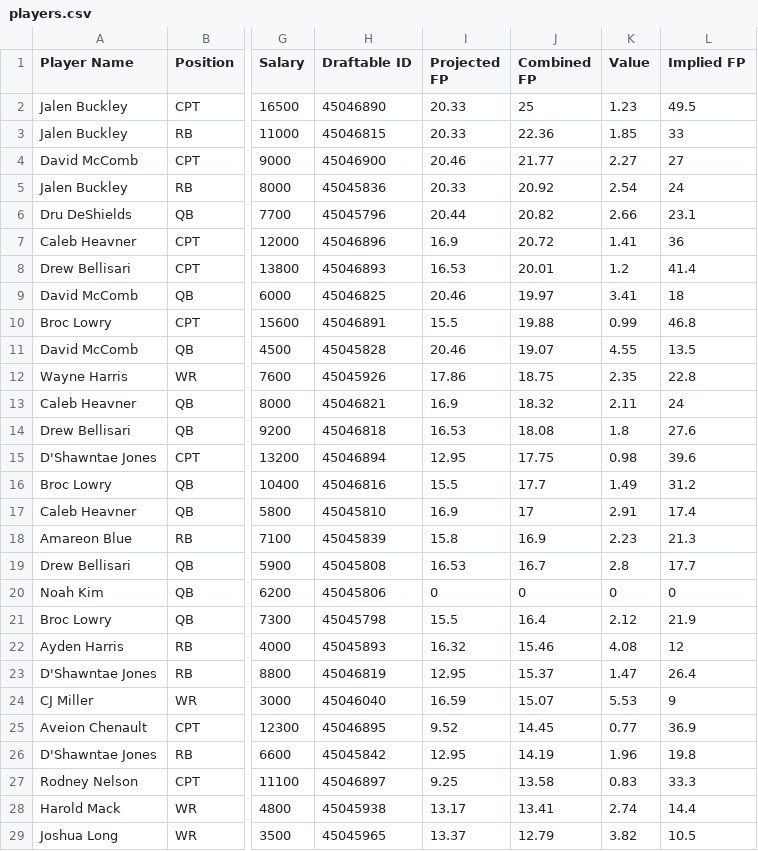
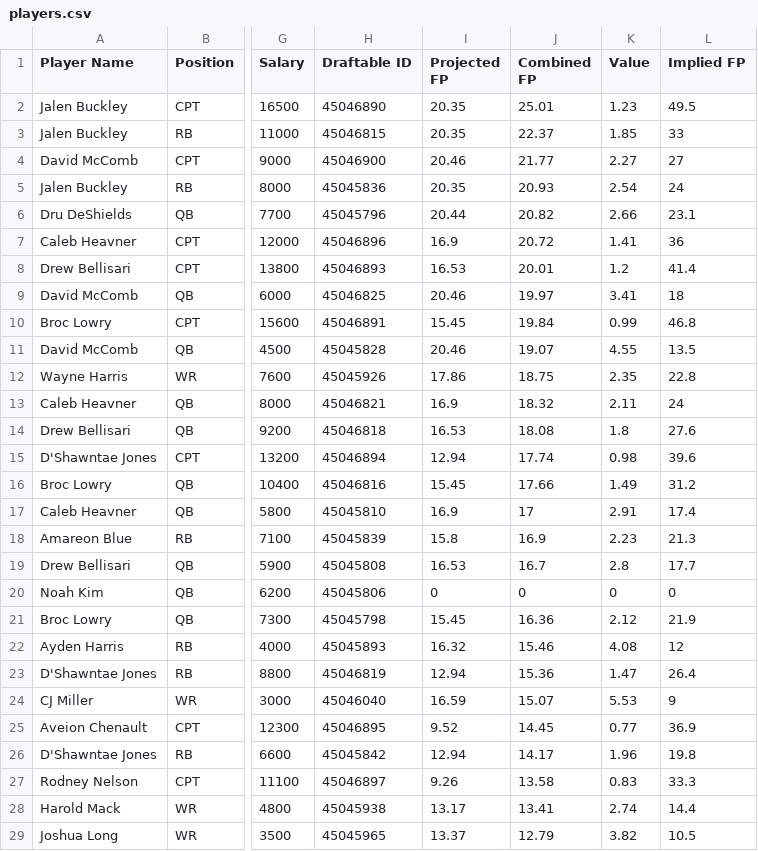
Before and after one commit to 925Sports/cfb-dfs-data, a CSV file: players.csv, drawn as a sheet; only a part is shown, gaps mark what is left out; the diff covers the shown part only; the diff names each change by its address in the sheet, - before the commit and + after, or states it on an @@ line.

```diff
--- a/players.csv
+++ b/players.csv
-I2:I3 (Projected FP): 20.33
+I2:I3 (Projected FP): 20.35
-J2 (Combined FP): 25
+J2 (Combined FP): 25.01
-J3 (Combined FP): 22.36
+J3 (Combined FP): 22.37
-I5 (Projected FP): 20.33
+I5 (Projected FP): 20.35
-J5 (Combined FP): 20.92
+J5 (Combined FP): 20.93
-I10 (Projected FP): 15.5
+I10 (Projected FP): 15.45
-J10 (Combined FP): 19.88
+J10 (Combined FP): 19.84
-I15 (Projected FP): 12.95
+I15 (Projected FP): 12.94
-J15 (Combined FP): 17.75
+J15 (Combined FP): 17.74
-I16 (Projected FP): 15.5
+I16 (Projected FP): 15.45
-J16 (Combined FP): 17.7
+J16 (Combined FP): 17.66
-I21 (Projected FP): 15.5
+I21 (Projected FP): 15.45
-J21 (Combined FP): 16.4
+J21 (Combined FP): 16.36
-I23 (Projected FP): 12.95
+I23 (Projected FP): 12.94
-J23 (Combined FP): 15.37
+J23 (Combined FP): 15.36
-I26 (Projected FP): 12.95
+I26 (Projected FP): 12.94
-J26 (Combined FP): 14.19
+J26 (Combined FP): 14.17
-I27 (Projected FP): 9.25
+I27 (Projected FP): 9.26
```
Also changed, not shown: 75 edited cells elsewhere in this file.
